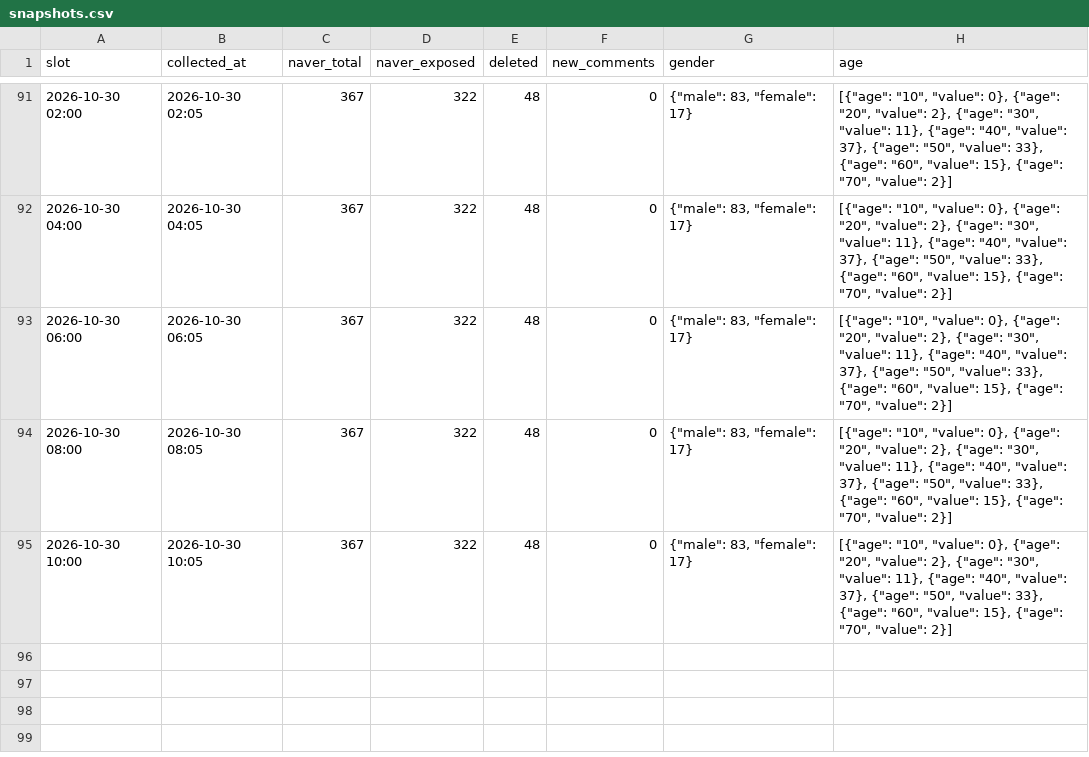
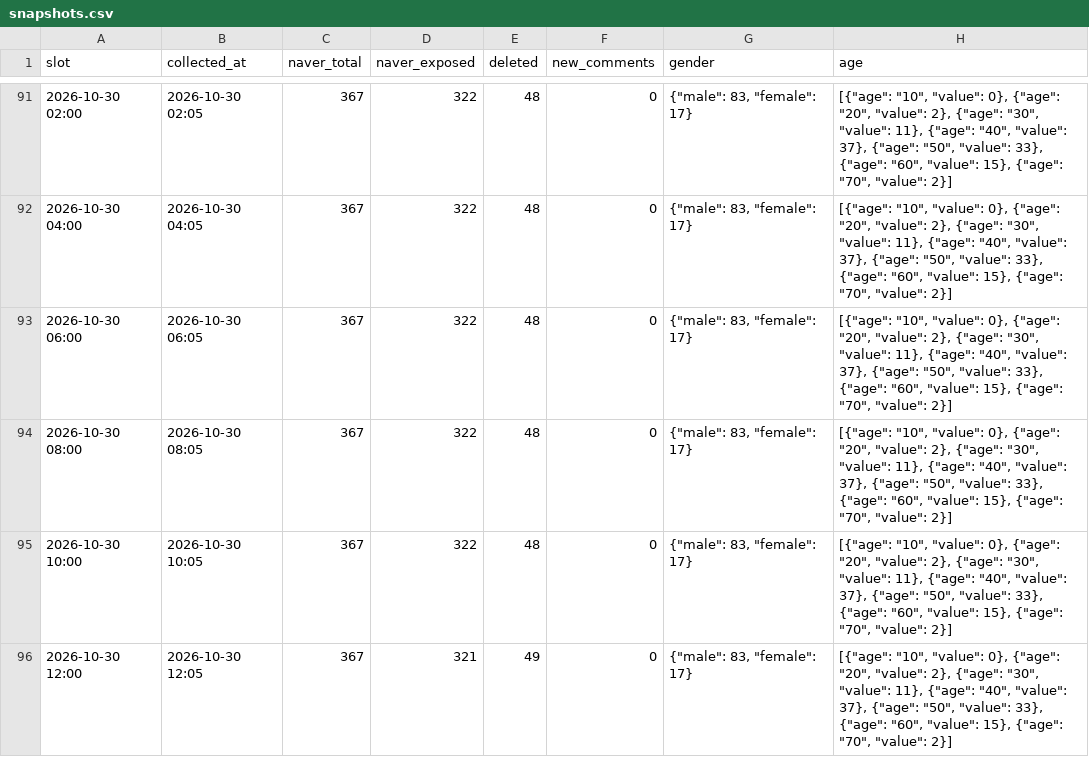
Before and after one commit to coatl47/news-comment-monitor, a CSV file: data/pension_marriage_20261022/snapshots.csv, drawn as a sheet; only a part is shown, gaps mark what is left out.

```diff
--- a/data/pension_marriage_20261022/snapshots.csv
+++ b/data/pension_marriage_20261022/snapshots.csv
@@ -95 +95,2 @@
 2026-10-30 10:00,2026-10-30 10:05,367,322,48,0,"{""male"": 83, ""female"": 17}","[{""age"": ""10"", ""value"": 0}, {""age"": ""20"", ""value"": 2}, {""age"": ""30"", ""value"": 11}, {""age"": ""40"", ""value"": 37}, {""age"": ""50"", ""value"": 33}, {""age"": ""60"", ""value"": 15}, {""age"": ""70"", ""value"": 2}]"
+2026-10-30 12:00,2026-10-30 12:05,367,321,49,0,"{""male"": 83, ""female"": 17}","[{""age"": ""10"", ""value"": 0}, {""age"": ""20"", ""value"": 2}, {""age"": ""30"", ""value"": 11}, {""age"": ""40"", ""value"": 37}, {""age"": ""50"", ""value"": 33}, {""age"": ""60"", ""value"": 15}, {""age"": ""70"", ""value"": 2}]"
```
Also changed, not shown: data/pension_nonincome_20261022/snapshots.csv, data/pension_spouse_20261022/snapshots.csv, 7 other files.
